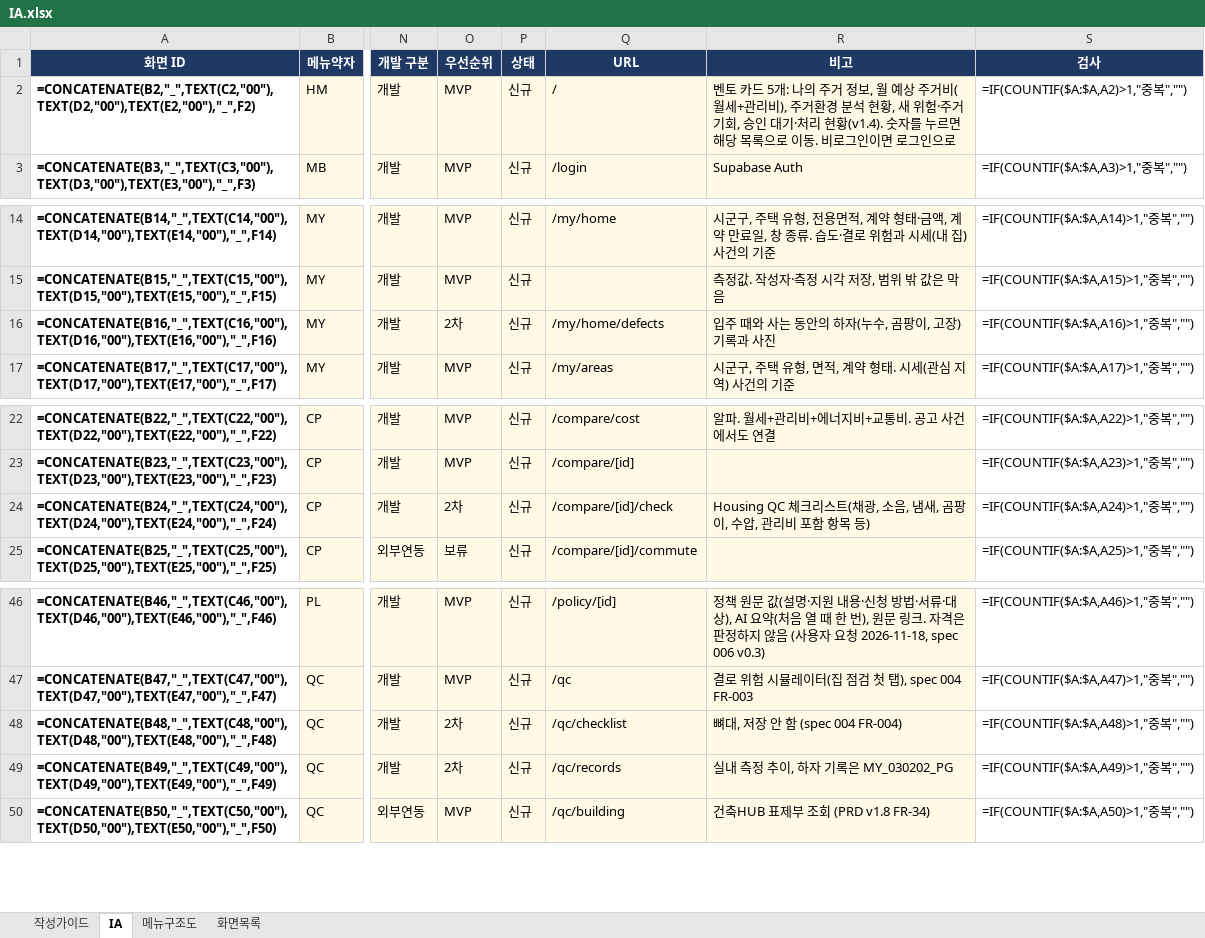
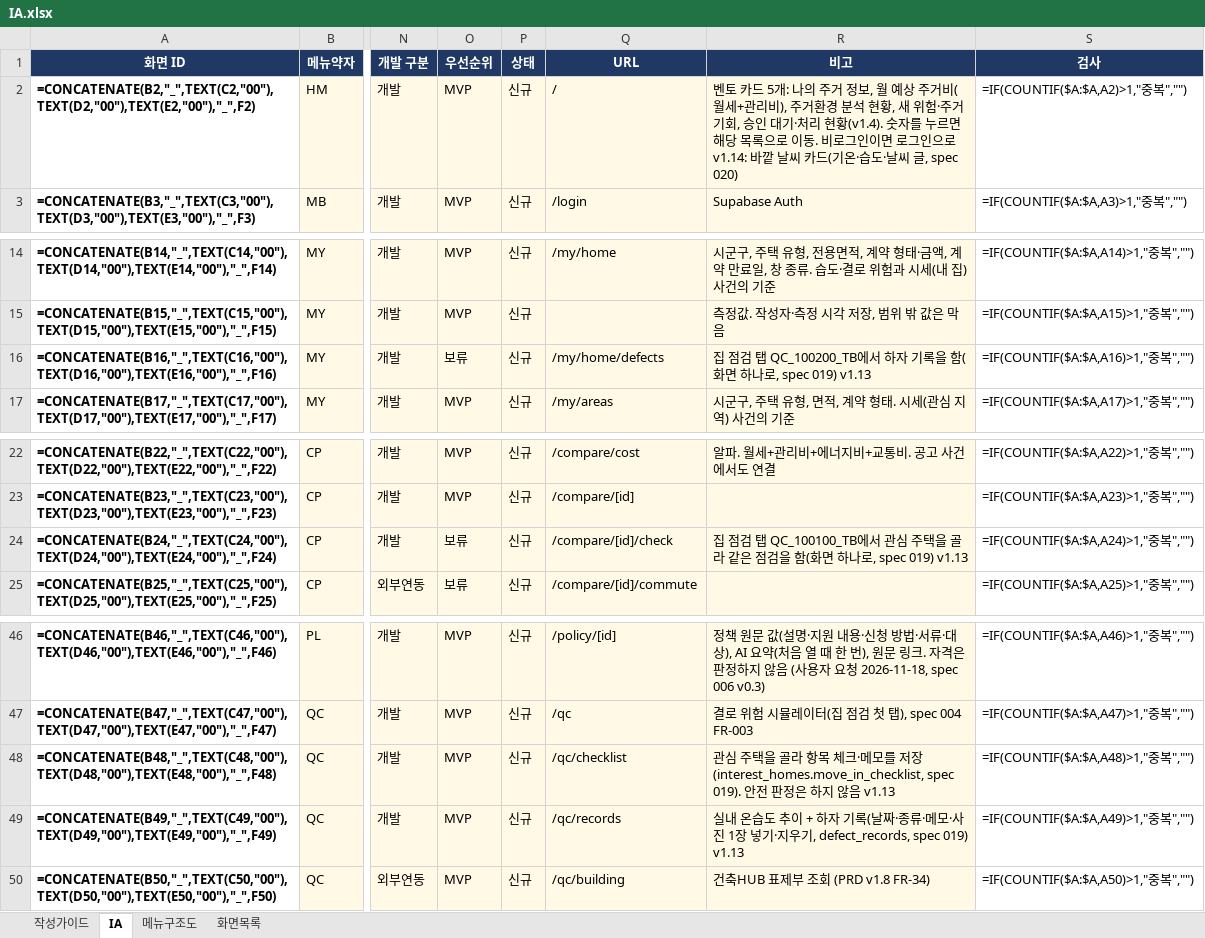
Before and after one commit to LS-PROJECT-TEAM3/HomeFit, an Excel workbook: docs/IA.xlsx, sheet IA, drawn as a sheet; only a part is shown, gaps mark what is left out; values as stored, in another font and other column widths than the file's, no borders; formulas without a stored value are shown as written; conditional formats not drawn; the diff names each change by its address in the sheet, - before the commit and + after, or states it on an @@ line.

```diff
--- a/docs/IA.xlsx (sheet IA)
+++ b/docs/IA.xlsx (sheet IA)
-R2 (비고): …그인으로
+R2 (비고): …그인으로 v1.14: 바깥 날씨 카드(기온·습도·날씨 글, spec 020)
-O16 (우선순위): 2차
+O16 (우선순위): 보류
-R16 (비고): 입주 때와 사는 동안의 하자(누수, 곰팡이, 고장) 기록과 사진
+R16 (비고): 집 점검 탭 QC_100200_TB에서 하자 기록을 함(화면 하나로, spec 019) v1.13
-O24 (우선순위): 2차
+O24 (우선순위): 보류
-R24 (비고): Housing QC 체크리스트(채광, 소음, 냄새, 곰팡이, 수압, 관리비 포함 항목 등)
+R24 (비고): 집 점검 탭 QC_100100_TB에서 관심 주택을 골라 같은 점검을 함(화면 하나로, spec 019) v1.13
-O48:O49 (우선순위): 2차
+O48:O49 (우선순위): MVP
-R48 (비고): 뼈대, 저장 안 함 (spec 004 FR-004)
+R48 (비고): 관심 주택을 골라 항목 체크·메모를 저장(interest_homes.move_in_checklist, spec 019). 안전 판정은 하지 않음 v1.13
-R49 (비고): 실내 측정 추이, 하자 기록은 MY_030202_PG
+R49 (비고): 실내 온습도 추이 + 하자 기록(날짜·종류·메모·사진 1장 넣기·지우기, defect_records, spec 019) v1.13
```
Also changed, not shown: 12 other files.
